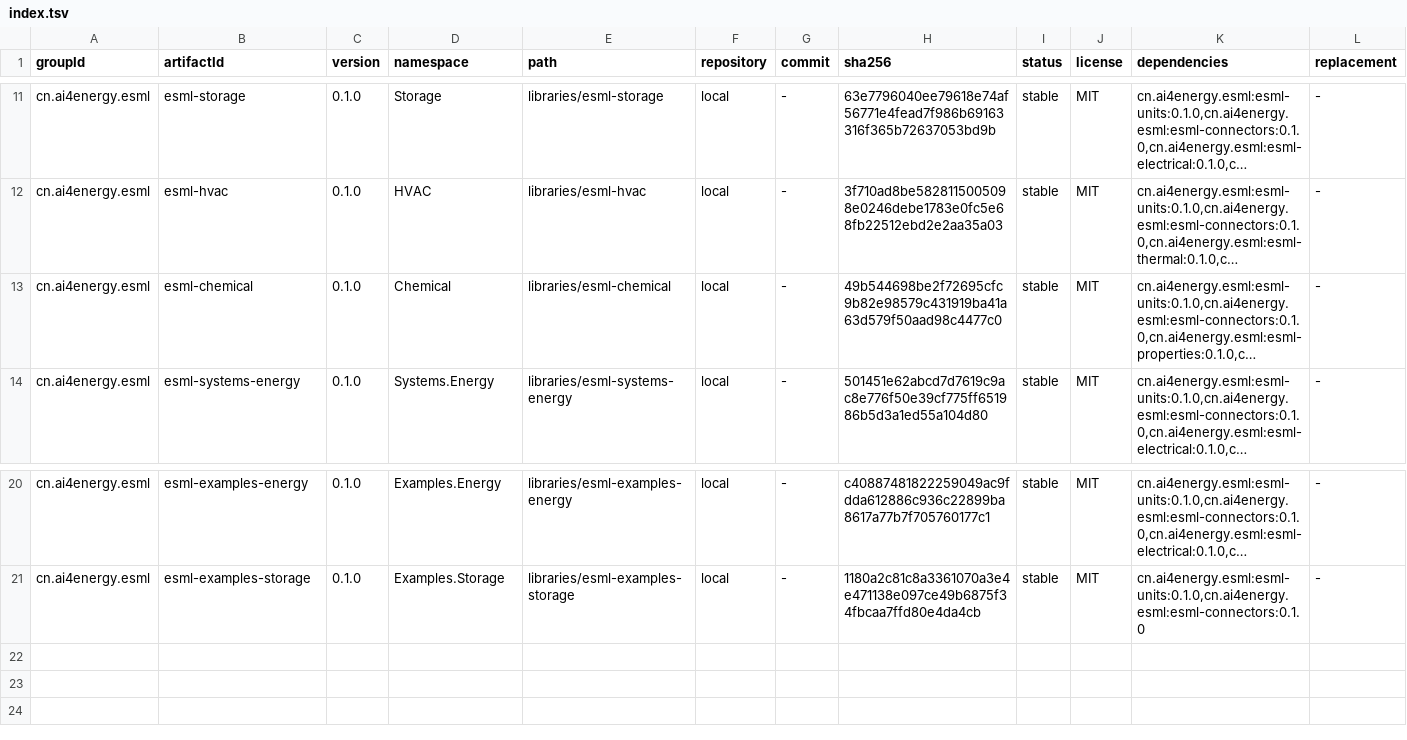
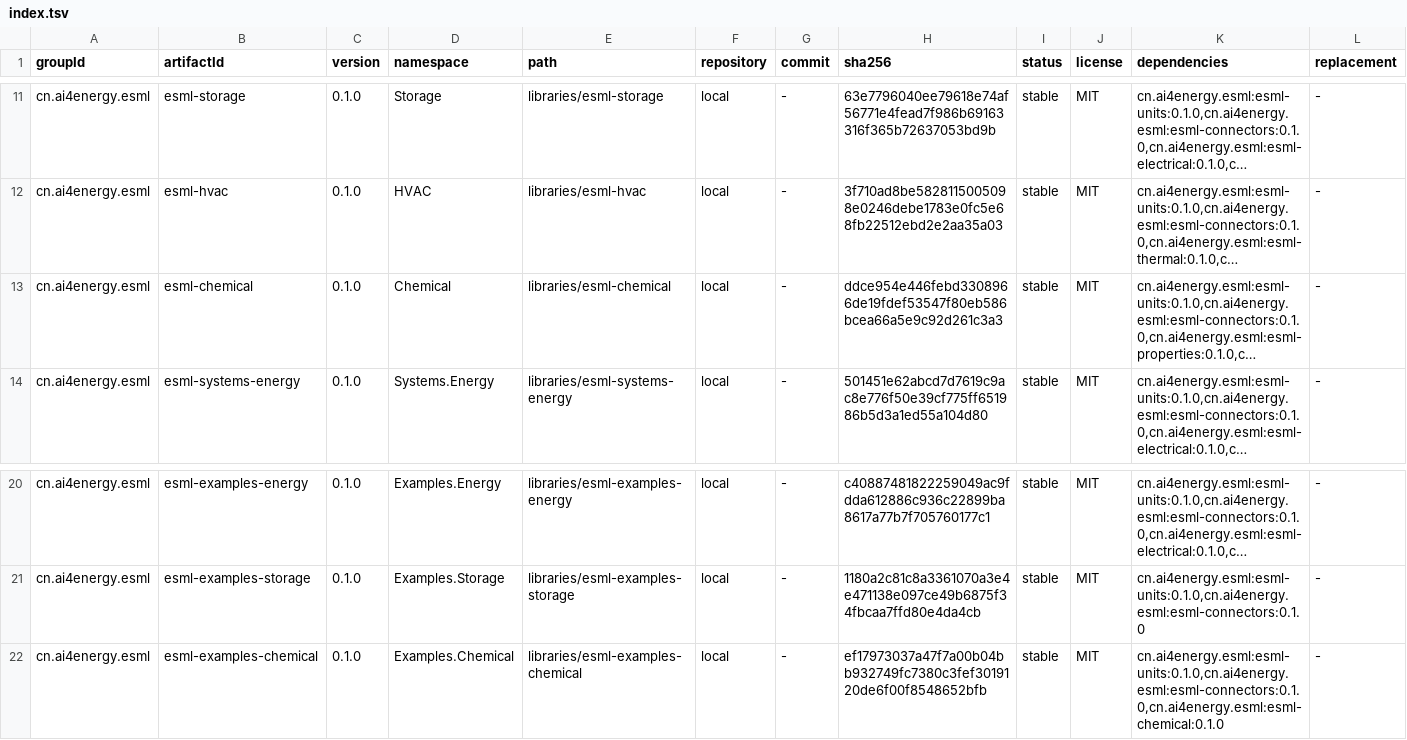
Before and after one commit to ai4energy/esml-libraries, a TSV file: registry/index.tsv, drawn as a sheet; only a part is shown, gaps mark what is left out; long unchanged cells end in …; the diff names each change by its address in the sheet, - before the commit and + after, or states it on an @@ line.

```diff
--- a/registry/index.tsv
+++ b/registry/index.tsv
-H13 (sha256): 49b544698be2f72695cfc9b82e98579c431919ba41a63d579f50aad98c4477c0
+H13 (sha256): ddce954e446febd3308966de19fdef53547f80eb586bcea66a5e9c92d261c3a3
+row 22: cn.ai4energy.esml | esml-examples-chemical | 0.1.0 | Examples.Chemical | libraries/esml-examples-chemical | local | - | ef17973037a47f7a00b04bb932749fc7380c3fef3019120de6f00f8548652bfb | stable | MIT | cn.ai4energy.esml:esml-units:0.1.0,cn.ai4energy.esml:esml-connectors:0.1.0,cn.ai4energy.esml:esml-chemical:0.1.0 | -
```
Also changed, not shown: registry.tsv, registry/namespaces.tsv, 5 other files.
